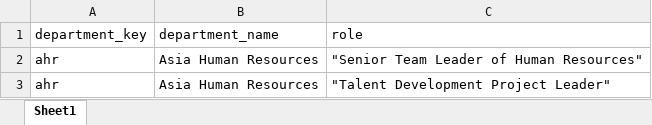
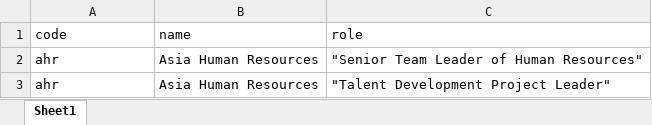
Before and after one commit to miyujin99/CVRO-Succession-Planning, an Excel workbook: assets/departments_roles.xlsx, sheet Sheet1, drawn as a sheet; only a part is shown; values as stored, in another font and other column widths than the file's, no borders; the diff names each change by its address in the sheet, - before the commit and + after, or states it on an @@ line.

```diff
--- a/assets/departments_roles.xlsx (sheet Sheet1)
+++ b/assets/departments_roles.xlsx (sheet Sheet1)
-A1: department_key
+A1: code
-B1: department_name
+B1: name
```
Also changed, not shown: 1 other file.
